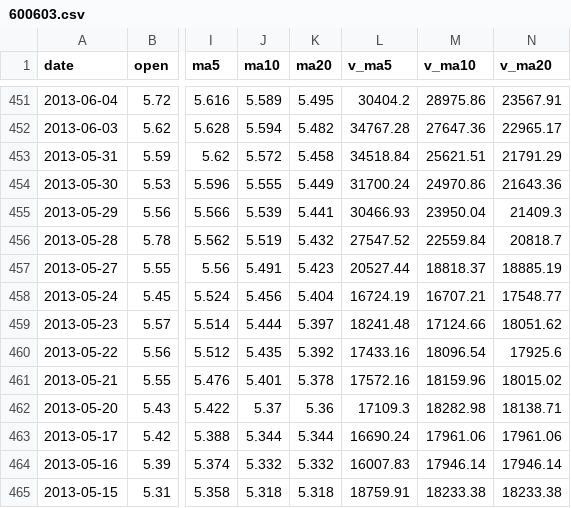
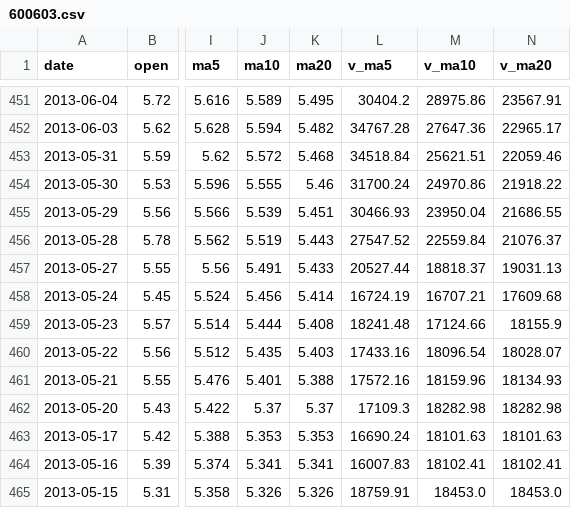
Before and after one commit to UpSea/midProjects, a CSV file: histdata/tushare/day/600603.csv (was histdata/day/600603.csv), drawn as a sheet; only a part is shown, gaps mark what is left out; the diff covers the shown part only; the diff names each change by its address in the sheet, - before the commit and + after, or states it on an @@ line.

Commit message:
mids dataCenter added

```diff
--- a/histdata/day/600603.csv
+++ b/histdata/tushare/day/600603.csv
-K453 (ma20): 5.458
+K453 (ma20): 5.468
-N453 (v_ma20): 21791.29
+N453 (v_ma20): 22059.46
-K454 (ma20): 5.449
+K454 (ma20): 5.46
-N454 (v_ma20): 21643.36
+N454 (v_ma20): 21918.22
-K455 (ma20): 5.441
+K455 (ma20): 5.451
-N455 (v_ma20): 21409.3
+N455 (v_ma20): 21686.55
-K456 (ma20): 5.432
+K456 (ma20): 5.443
-N456 (v_ma20): 20818.7
+N456 (v_ma20): 21076.37
-K457 (ma20): 5.423
+K457 (ma20): 5.433
-N457 (v_ma20): 18885.19
+N457 (v_ma20): 19031.13
-K458 (ma20): 5.404
+K458 (ma20): 5.414
-N458 (v_ma20): 17548.77
+N458 (v_ma20): 17609.68
-K459 (ma20): 5.397
+K459 (ma20): 5.408
-N459 (v_ma20): 18051.62
+N459 (v_ma20): 18155.9
-K460 (ma20): 5.392
+K460 (ma20): 5.403
-N460 (v_ma20): 17925.6
+N460 (v_ma20): 18028.07
-K461 (ma20): 5.378
+K461 (ma20): 5.388
-N461 (v_ma20): 18015.02
+N461 (v_ma20): 18134.93
-K462 (ma20): 5.36
+K462 (ma20): 5.37
-N462 (v_ma20): 18138.71
+N462 (v_ma20): 18282.98
-J463 (ma10): 5.344
+J463 (ma10): 5.353
-K463 (ma20): 5.344
+K463 (ma20): 5.353
-M463 (v_ma10): 17961.06
+M463 (v_ma10): 18101.63
-N463 (v_ma20): 17961.06
+N463 (v_ma20): 18101.63
-J464 (ma10): 5.332
+J464 (ma10): 5.341
-K464 (ma20): 5.332
+K464 (ma20): 5.341
-M464 (v_ma10): 17946.14
+M464 (v_ma10): 18102.41
-N464 (v_ma20): 17946.14
+N464 (v_ma20): 18102.41
-J465 (ma10): 5.318
+J465 (ma10): 5.326
-K465 (ma20): 5.318
+K465 (ma20): 5.326
-M465 (v_ma10): 18233.38
+M465 (v_ma10): 18453.0
-N465 (v_ma20): 18233.38
+N465 (v_ma20): 18453.0
```
Also changed, not shown: 1 removed row and 29 edited cells elsewhere in this file, histdata/tushare/day/600622.csv, 26 other files.
